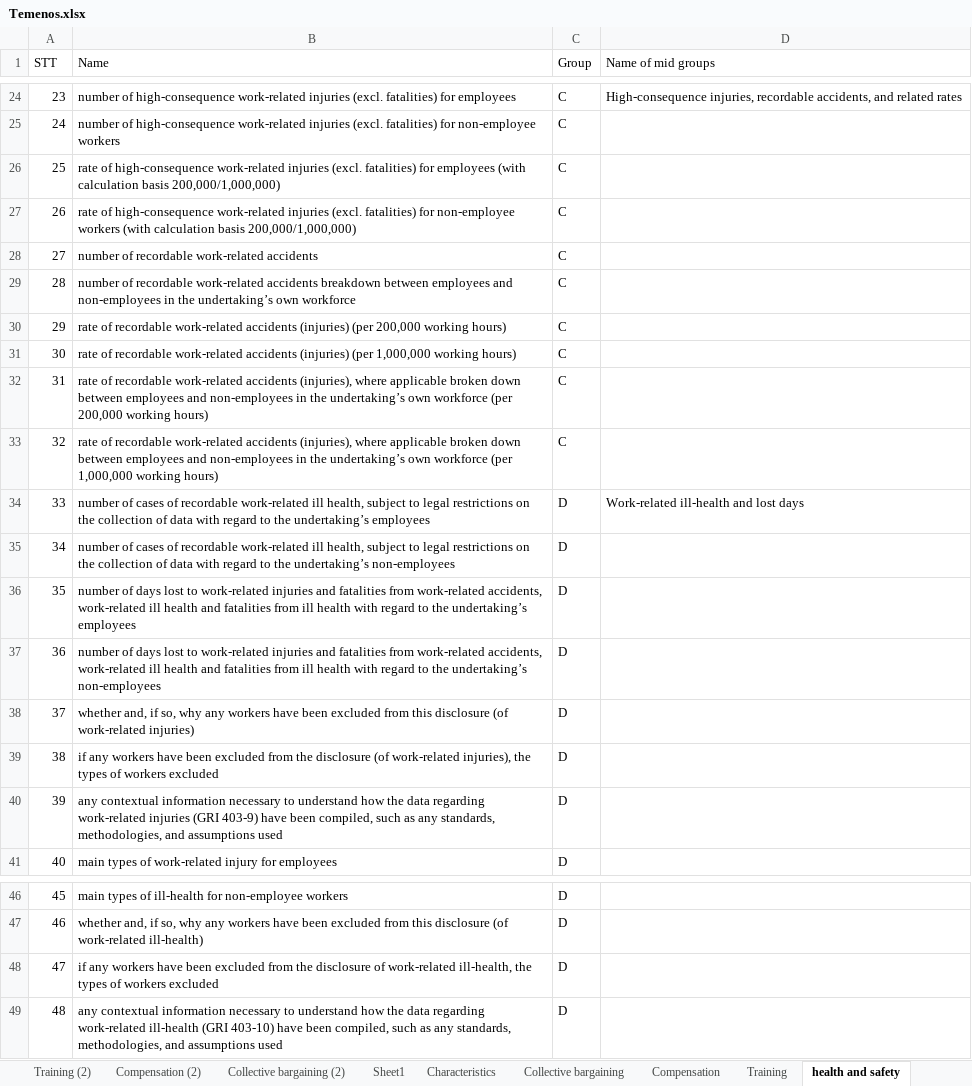
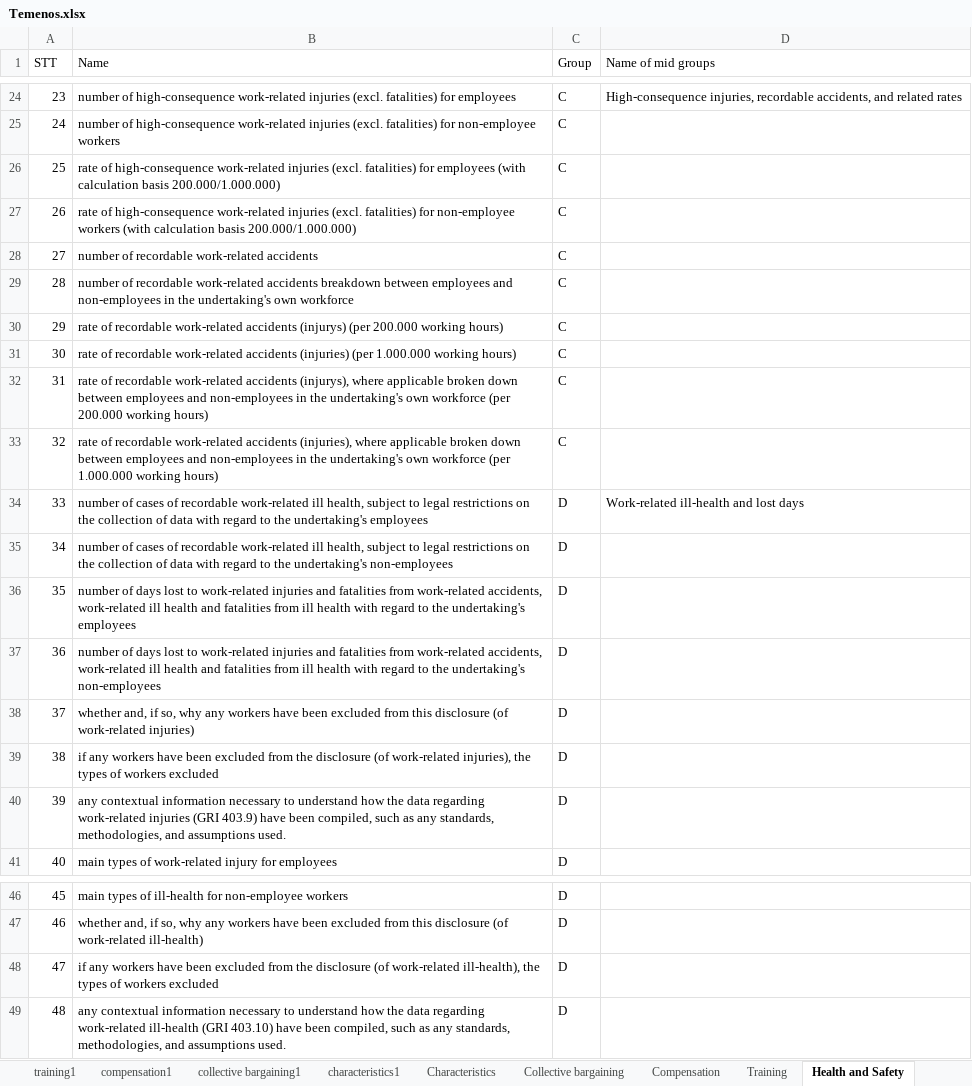
Before and after one commit to giang2002-cloud/bachelorarbeit, an Excel workbook: Temenos.xlsx, sheet Health and Safety, drawn as a sheet; only a part is shown, gaps mark what is left out; values as stored, in another font and other column widths than the file's, no borders; conditional formats not drawn; the diff covers the shown part only; the diff names each change by its address in the sheet, - before the commit and + after, or states it on an @@ line.

Commit message:
fix column name to match with name in web

```diff
--- a/Temenos.xlsx (sheet Health and Safety)
+++ b/Temenos.xlsx (sheet Health and Safety)
-sheet tab: Training (2)
+sheet tab: training1
-sheet tab: Compensation (2)
+sheet tab: compensation1
-sheet tab: Collective bargaining (2)
+sheet tab: collective bargaining1
-sheet tab: Sheet1
+sheet tab: characteristics1
-sheet tab: health and safety
+sheet tab: Health and Safety
-B26 (Name): …calculation basis 200,000/1,000,000)
+B26 (Name): …calculation basis 200.000/1.000.000)
-B27 (Name): …calculation basis 200,000/1,000,000)
+B27 (Name): …calculation basis 200.000/1.000.000)
-B29 (Name): …in the undertaking’s own workforce
+B29 (Name): …in the undertaking's own workforce
-B30 (Name): …work-related accidents (injuries) (per 200,000 working hours)
+B30 (Name): …work-related accidents (injurys) (per 200.000 working hours)
-B31 (Name): …(injuries) (per 1,000,000 working hours)
+B31 (Name): …(injuries) (per 1.000.000 working hours)
-B32 (Name): …work-related accidents (injuries), where applicable broken down between employees and non-employees in the undertaking’s own workforce (per 200,000 working hours)
+B32 (Name): …work-related accidents (injurys), where applicable broken down between employees and non-employees in the undertaking's own workforce (per 200.000 working hours)
-B33 (Name): …in the undertaking’s own workforce (per 1,000,000 working hours)
+B33 (Name): …in the undertaking's own workforce (per 1.000.000 working hours)
-B34 (Name): …to the undertaking’s employees
+B34 (Name): …to the undertaking's employees
-B35 (Name): …to the undertaking’s non-employees
+B35 (Name): …to the undertaking's non-employees
-B36 (Name): …to the undertaking’s employees
+B36 (Name): …to the undertaking's employees
-B37 (Name): …to the undertaking’s non-employees
+B37 (Name): …to the undertaking's non-employees
-B40 (Name): …injuries (GRI 403-9) have been compiled, such as any standards, methodologies, and assumptions used
+B40 (Name): …injuries (GRI 403.9) have been compiled, such as any standards, methodologies, and assumptions used.
-B48 (Name): …the disclosure of work-related ill-health, the types…
+B48 (Name): …the disclosure (of work-related ill-health), the types…
-B49 (Name): …ill-health (GRI 403-10) have been compiled, such as any standards, methodologies, and assumptions used
+B49 (Name): …ill-health (GRI 403.10) have been compiled, such as any standards, methodologies, and assumptions used.
```
Also changed, not shown: 10 edited cells elsewhere in this sheet, sheet compensation1, sheet Work Life Balance, sheet characteristics1, sheet training1, sheet collective bargaining1, sheet Human Rights, other sheet tabs.
